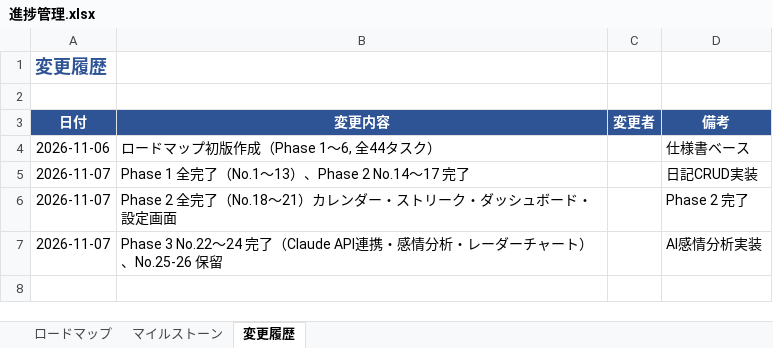
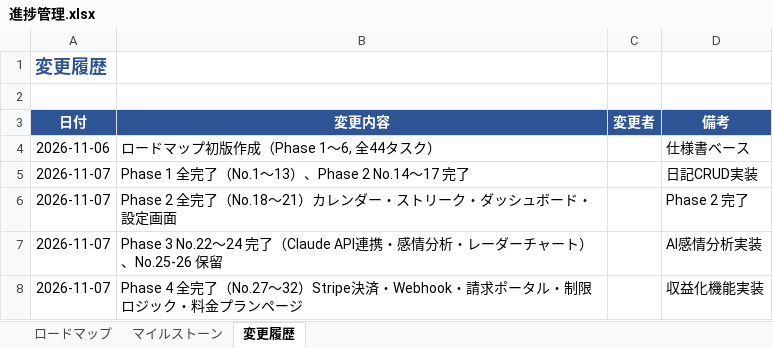
Before and after one commit to kurodakenya/ai-reflection-journal, an Excel workbook: docs/進捗管理.xlsx, sheet 変更履歴, drawn as a sheet; values as stored, in another font and other column widths than the file's, no borders; the diff names each change by its address in the sheet, - before the commit and + after, or states it on an @@ line.

Commit message:
docs: 進捗管理・テスト仕様書更新（Phase 4 No.27-32完了、収益化テストケース追加）

```diff
--- a/docs/進捗管理.xlsx (sheet 変更履歴)
+++ b/docs/進捗管理.xlsx (sheet 変更履歴)
+row 8: 2026-11-07 | Phase 4 全完了（No.27〜32）Stripe決済・Webhook・請求ポータル・制限ロジック・料金プランページ |  | 収益化機能実装
```
Also changed, not shown: sheet ロードマップ, sheet マイルストーン, docs/テスト仕様書.xlsx, 1 other file.
